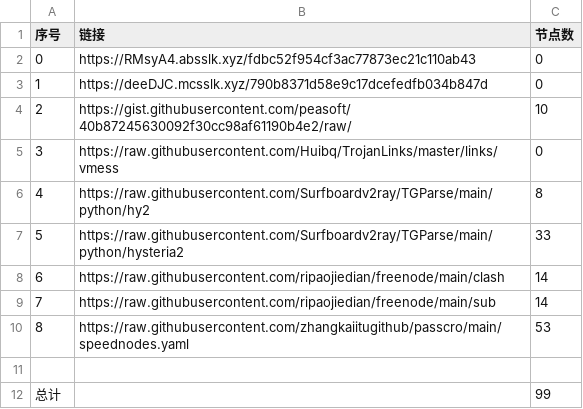
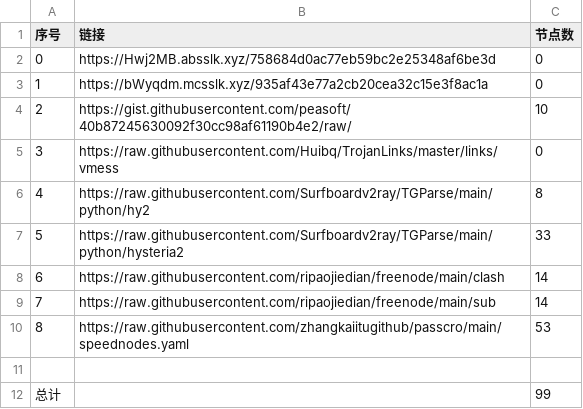
Before and after one commit to hahahahalipoterr/NoMoreWalls, a CSV file: list_result.csv, drawn as a sheet.

```diff
--- a/list_result.csv
+++ b/list_result.csv
@@ -1,4 +1,4 @@
 序号,链接,节点数
-0,https://RMsyA4.absslk.xyz/fdbc52f954cf3ac77873ec21c110ab43,0
-1,https://deeDJC.mcsslk.xyz/790b8371d58e9c17dcefedfb034b847d,0
+0,https://Hwj2MB.absslk.xyz/758684d0ac77eb59bc2e25348af6be3d,0
+1,https://bWyqdm.mcsslk.xyz/935af43e77a2cb20cea32c15e3f8ac1a,0
 2,https://gist.githubusercontent.com/peasoft/40b87245630092f30cc98af61190b4e2/raw/,10
```
Also changed, not shown: 3 other files.
